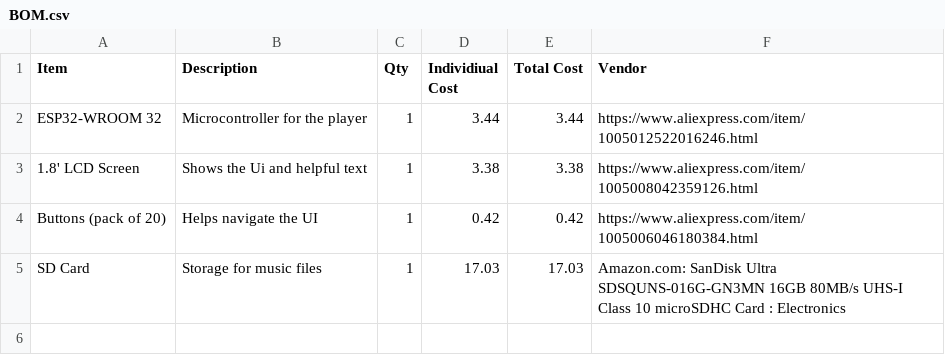
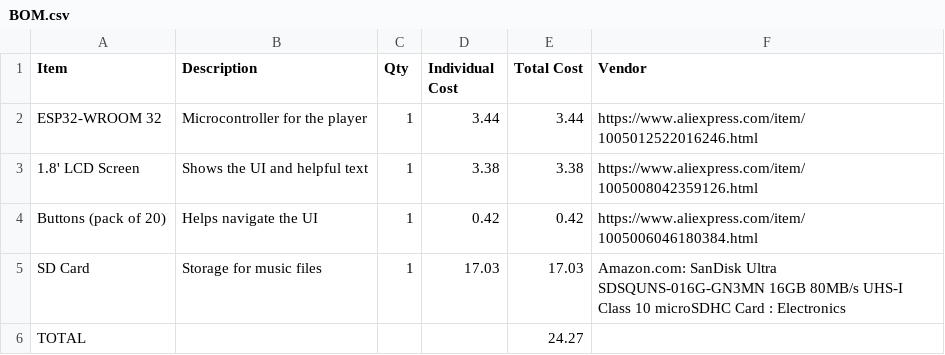
Before and after one commit to Vasipallie/Sonus-Quest, a CSV file: BOM.csv, drawn as a sheet.

Commit message:
added demo link, bom changes to include total

```diff
--- a/BOM.csv
+++ b/BOM.csv
@@ -1,5 +1,6 @@
-Item,Description,Qty,Individiual Cost,Total Cost,Vendor
+Item,Description,Qty,Individual Cost,Total Cost,Vendor
 ESP32-WROOM 32,Microcontroller for the player,1,3.44,3.44,https://www.aliexpress.com/item/1005012522016246.html
-1.8' LCD Screen,Shows the Ui and helpful text,1,3.38,3.38,https://www.aliexpress.com/item/1005008042359126.html
+1.8' LCD Screen,Shows the UI and helpful text,1,3.38,3.38,https://www.aliexpress.com/item/1005008042359126.html
 Buttons (pack of 20),Helps navigate the UI,1,0.42,0.42,https://www.aliexpress.com/item/1005006046180384.html
 SD Card,Storage for music files,1,17.03,17.03,Amazon.com: SanDisk Ultra SDSQUNS-016G-GN3MN 16GB 80MB/s UHS-I Class 10 microSDHC Card : Electronics
+TOTAL,,, ,24.27,
```
Also changed, not shown: 1 other file.
